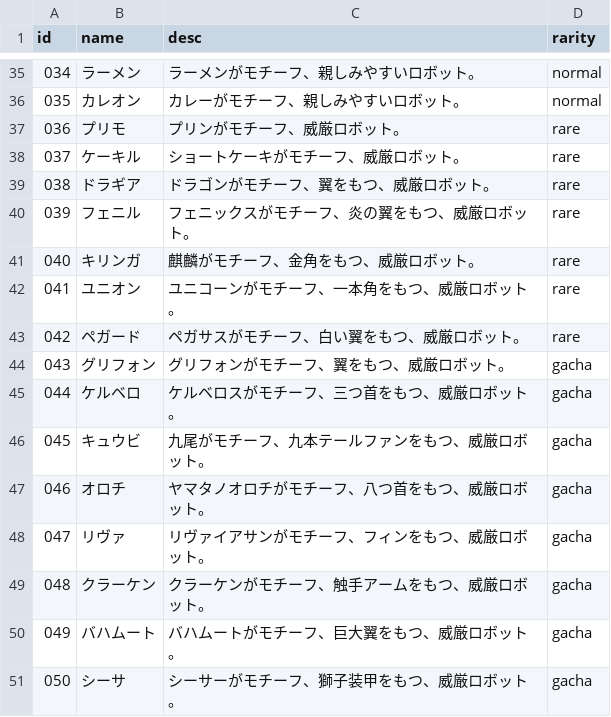
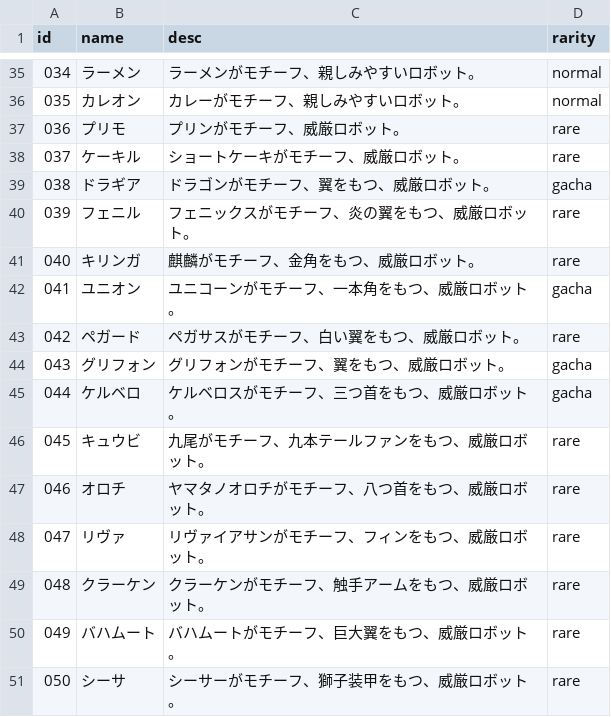
Before and after one commit to junki1218/syukudai-building, a CSV file: robots.csv, drawn as a sheet; only a part is shown, gaps mark what is left out.

Commit message:
ロボット画像を44体に拡充し、ガチャ専用カードをファイル名の【Gacha】指定に合わせる
- No.19〜No.44 の26体を追加（影とノイズを除去し512pxに統一、26MB->7MB）
- ガチャレアを ID範囲ではなく【Gacha】指定に変更
  038 ドラギア / 041 ユニオン / 043 グリフォン / 044 ケルベロ の4体
- 従来ガチャ扱いだった 045-050 はレアに戻し、日々の達成でも出るように
- robots.csv を現在のレア度に同期

```diff
--- a/robots.csv
+++ b/robots.csv
@@ -38,6 +38,6 @@
 037,ケーキル,ショートケーキがモチーフ、威厳ロボット。,rare
-038,ドラギア,ドラゴンがモチーフ、翼をもつ、威厳ロボット。,rare
+038,ドラギア,ドラゴンがモチーフ、翼をもつ、威厳ロボット。,gacha
 039,フェニル,フェニックスがモチーフ、炎の翼をもつ、威厳ロボット。,rare
 040,キリンガ,麒麟がモチーフ、金角をもつ、威厳ロボット。,rare
-041,ユニオン,ユニコーンがモチーフ、一本角をもつ、威厳ロボット。,rare
+041,ユニオン,ユニコーンがモチーフ、一本角をもつ、威厳ロボット。,gacha
 042,ペガード,ペガサスがモチーフ、白い翼をもつ、威厳ロボット。,rare
@@ -45,7 +45,7 @@
 044,ケルベロ,ケルベロスがモチーフ、三つ首をもつ、威厳ロボット。,gacha
-045,キュウビ,九尾がモチーフ、九本テールファンをもつ、威厳ロボット。,gacha
-046,オロチ,ヤマタノオロチがモチーフ、八つ首をもつ、威厳ロボット。,gacha
-047,リヴァ,リヴァイアサンがモチーフ、フィンをもつ、威厳ロボット。,gacha
-048,クラーケン,クラーケンがモチーフ、触手アームをもつ、威厳ロボット。,gacha
-049,バハムート,バハムートがモチーフ、巨大翼をもつ、威厳ロボット。,gacha
-050,シーサ,シーサーがモチーフ、獅子装甲をもつ、威厳ロボット。,gacha
+045,キュウビ,九尾がモチーフ、九本テールファンをもつ、威厳ロボット。,rare
+046,オロチ,ヤマタノオロチがモチーフ、八つ首をもつ、威厳ロボット。,rare
+047,リヴァ,リヴァイアサンがモチーフ、フィンをもつ、威厳ロボット。,rare
+048,クラーケン,クラーケンがモチーフ、触手アームをもつ、威厳ロボット。,rare
+049,バハムート,バハムートがモチーフ、巨大翼をもつ、威厳ロボット。,rare
+050,シーサ,シーサーがモチーフ、獅子装甲をもつ、威厳ロボット。,rare
```
Also changed, not shown: 56 other files.
